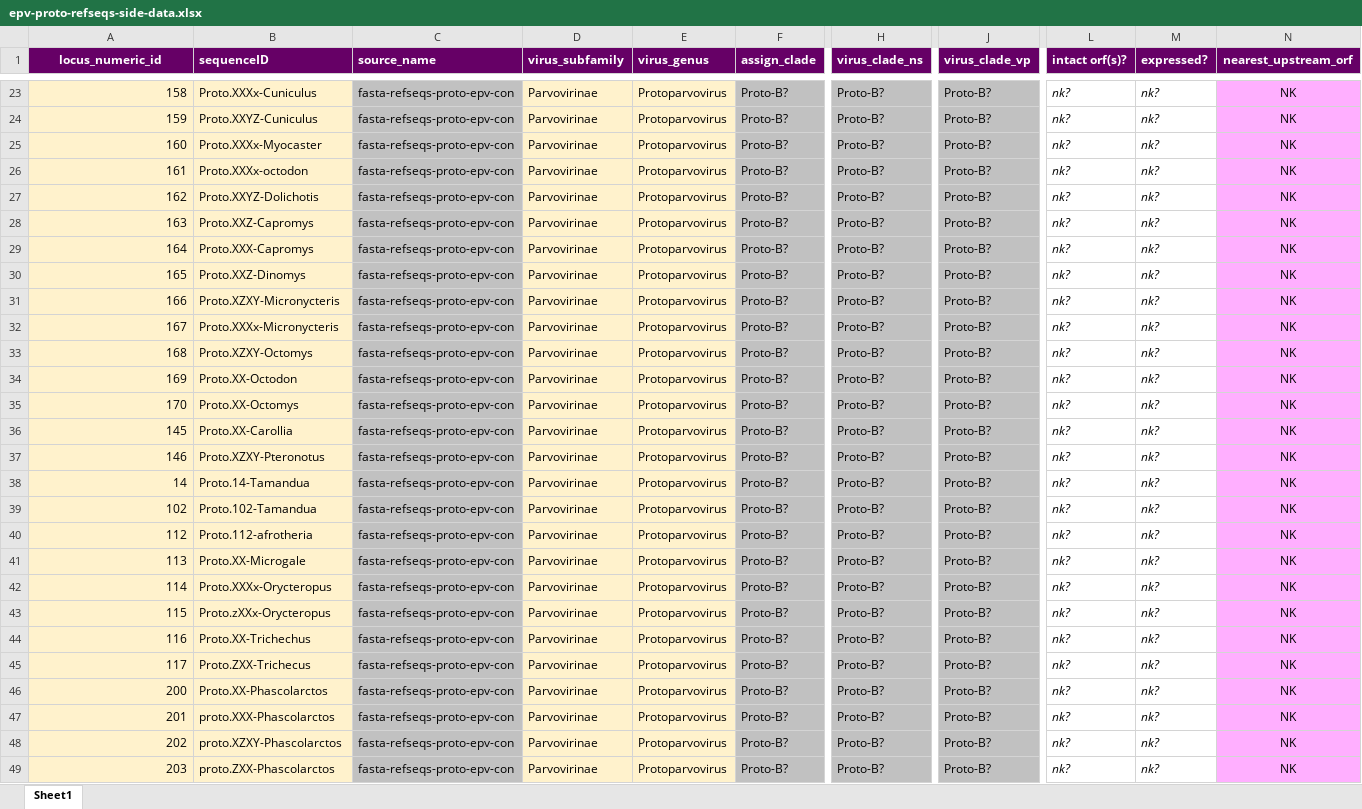
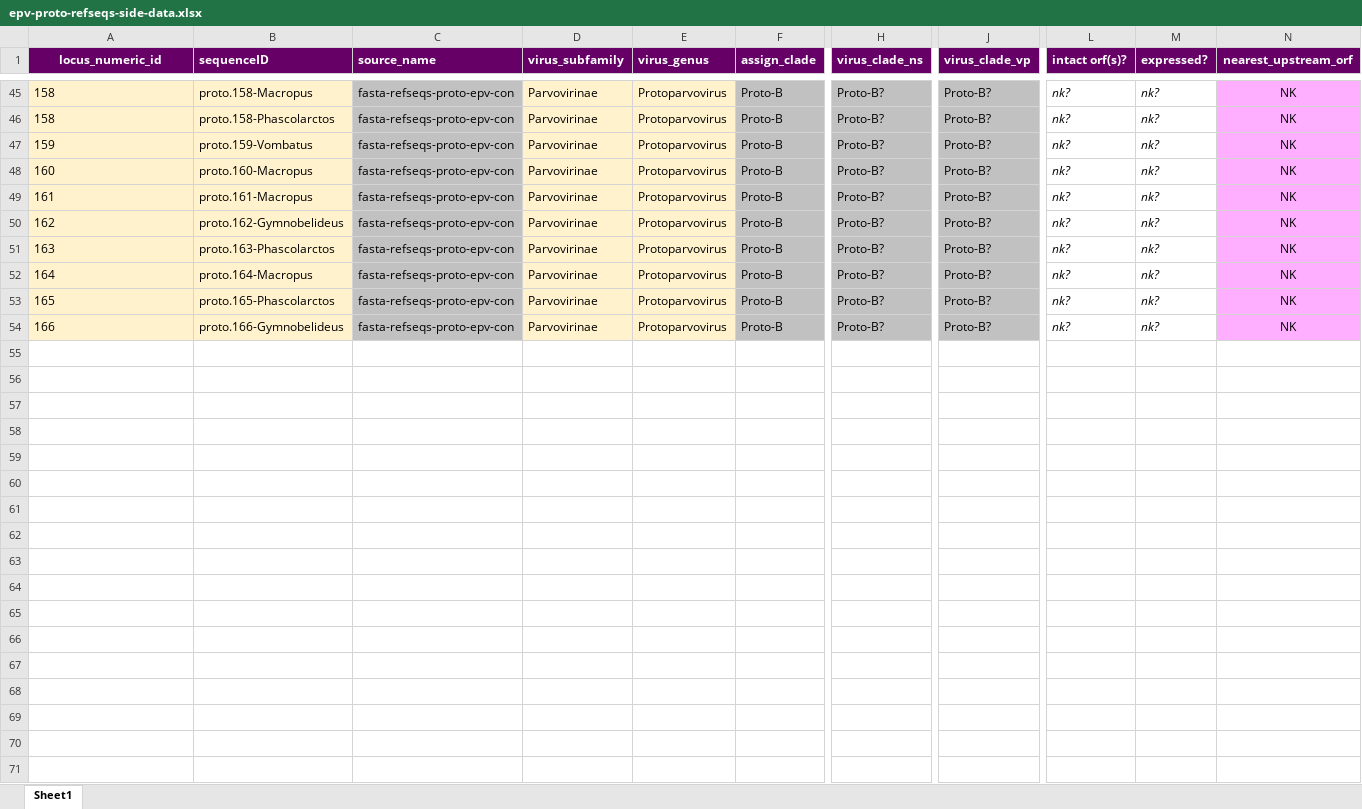
Before and after one commit to giffordlabcvr/Parvovirus-GLUE, an Excel workbook: tabular/eve/epv-proto-refseqs-side-data.xlsx, sheet Sheet1, drawn as a sheet; only a part is shown, gaps mark what is left out; values as stored, in another font and other column widths than the file's, no borders; removed rows and columns are numbered as before the commit, all else as after; rows hold the shown columns only; the diff covers the shown part only; the diff names each change by its address in the sheet, - before the commit and + after, or states it on an @@ line.

```diff
--- a/tabular/eve/epv-proto-refseqs-side-data.xlsx (sheet Sheet1)
+++ b/tabular/eve/epv-proto-refseqs-side-data.xlsx (sheet Sheet1)
-A45 alignment: right
+A45 alignment: left
-B45 (sequenceID): Proto.XXXx-Cuniculus
+B45 (sequenceID): proto.158-Macropus
-F45 (assign_clade): Proto-B?
+F45 (assign_clade): Proto-B
+row 46: 158 | proto.158-Phascolarctos | fasta-refseqs-proto-epv-con | Parvovirinae | Protoparvovirus | Proto-B | Proto-B? | Proto-B? | nk? | nk? | NK
-A47:A54 alignment: right
+A47:A54 alignment: left
-B47 (sequenceID): Proto.XXYZ-Cuniculus
+B47 (sequenceID): proto.159-Vombatus
-F47:F54 (assign_clade): Proto-B?
+F47:F54 (assign_clade): Proto-B
-B48 (sequenceID): Proto.XXXx-Myocaster
+B48 (sequenceID): proto.160-Macropus
-B49 (sequenceID): Proto.XXXx-octodon
+B49 (sequenceID): proto.161-Macropus
-B50 (sequenceID): Proto.XXYZ-Dolichotis
+B50 (sequenceID): proto.162-Gymnobelideus
-B51 (sequenceID): Proto.XXZ-Capromys
+B51 (sequenceID): proto.163-Phascolarctos
-B52 (sequenceID): Proto.XXX-Capromys
+B52 (sequenceID): proto.164-Macropus
-B53 (sequenceID): Proto.XXZ-Dinomys
+B53 (sequenceID): proto.165-Phascolarctos
-B54 (sequenceID): Proto.XZXY-Micronycteris
+B54 (sequenceID): proto.166-Gymnobelideus
-row 32: 167 | Proto.XXXx-Micronycteris | fasta-refseqs-proto-epv-con | Parvovirinae | Protoparvovirus | Proto-B? | Proto-B? | Proto-B? | nk? | nk? | NK
-row 33: 168 | Proto.XZXY-Octomys | fasta-refseqs-proto-epv-con | Parvovirinae | Protoparvovirus | Proto-B? | Proto-B? | Proto-B? | nk? | nk? | NK
-row 34: 169 | Proto.XX-Octodon | fasta-refseqs-proto-epv-con | Parvovirinae | Protoparvovirus | Proto-B? | Proto-B? | Proto-B? | nk? | nk? | NK
-row 35: 170 | Proto.XX-Octomys | fasta-refseqs-proto-epv-con | Parvovirinae | Protoparvovirus | Proto-B? | Proto-B? | Proto-B? | nk? | nk? | NK
-row 36: 145 | Proto.XX-Carollia | fasta-refseqs-proto-epv-con | Parvovirinae | Protoparvovirus | Proto-B? | Proto-B? | Proto-B? | nk? | nk? | NK
-row 37: 146 | Proto.XZXY-Pteronotus | fasta-refseqs-proto-epv-con | Parvovirinae | Protoparvovirus | Proto-B? | Proto-B? | Proto-B? | nk? | nk? | NK
-row 38: 14 | Proto.14-Tamandua | fasta-refseqs-proto-epv-con | Parvovirinae | Protoparvovirus | Proto-B? | Proto-B? | Proto-B? | nk? | nk? | NK
-row 39: 102 | Proto.102-Tamandua | fasta-refseqs-proto-epv-con | Parvovirinae | Protoparvovirus | Proto-B? | Proto-B? | Proto-B? | nk? | nk? | NK
-row 40: 112 | Proto.112-afrotheria | fasta-refseqs-proto-epv-con | Parvovirinae | Protoparvovirus | Proto-B? | Proto-B? | Proto-B? | nk? | nk? | NK
-row 41: 113 | Proto.XX-Microgale | fasta-refseqs-proto-epv-con | Parvovirinae | Protoparvovirus | Proto-B? | Proto-B? | Proto-B? | nk? | nk? | NK
-row 42: 114 | Proto.XXXx-Orycteropus | fasta-refseqs-proto-epv-con | Parvovirinae | Protoparvovirus | Proto-B? | Proto-B? | Proto-B? | nk? | nk? | NK
-row 43: 115 | Proto.zXXx-Orycteropus | fasta-refseqs-proto-epv-con | Parvovirinae | Protoparvovirus | Proto-B? | Proto-B? | Proto-B? | nk? | nk? | NK
-row 44: 116 | Proto.XX-Trichechus | fasta-refseqs-proto-epv-con | Parvovirinae | Protoparvovirus | Proto-B? | Proto-B? | Proto-B? | nk? | nk? | NK
-row 45: 117 | Proto.ZXX-Trichecus | fasta-refseqs-proto-epv-con | Parvovirinae | Protoparvovirus | Proto-B? | Proto-B? | Proto-B? | nk? | nk? | NK
-row 46: 200 | Proto.XX-Phascolarctos | fasta-refseqs-proto-epv-con | Parvovirinae | Protoparvovirus | Proto-B? | Proto-B? | Proto-B? | nk? | nk? | NK
-row 47: 201 | proto.XXX-Phascolarctos | fasta-refseqs-proto-epv-con | Parvovirinae | Protoparvovirus | Proto-B? | Proto-B? | Proto-B? | nk? | nk? | NK
-row 48: 202 | proto.XZXY-Phascolarctos | fasta-refseqs-proto-epv-con | Parvovirinae | Protoparvovirus | Proto-B? | Proto-B? | Proto-B? | nk? | nk? | NK
-row 49: 203 | proto.ZXX-Phascolarctos | fasta-refseqs-proto-epv-con | Parvovirinae | Protoparvovirus | Proto-B? | Proto-B? | Proto-B? | nk? | nk? | NK
```
Also changed, not shown: 24 added rows, 25 removed rows, 40 edited cells and cell formats elsewhere in this sheet, tabular/eve/epv-dependo-refseqs-side-data.xlsx, 32 other files.
